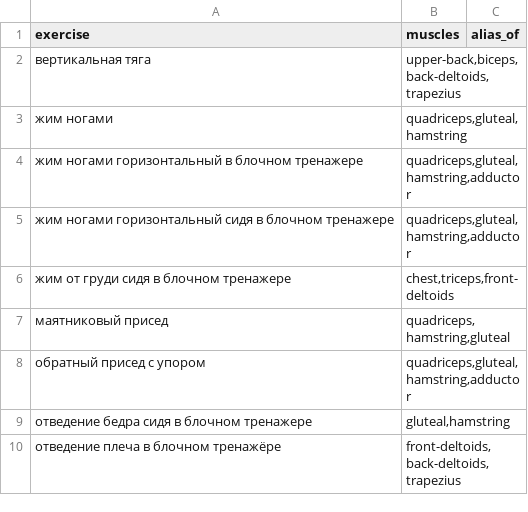
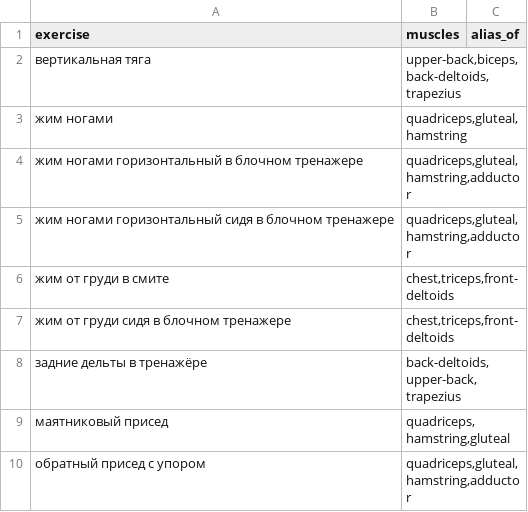
Before and after one commit to recr0ns/sphere-data, a CSV file: csv/exercise-muscles.csv, drawn as a sheet; only a part is shown; the shorter side is filled out with more unchanged rows; the diff names each change by its address in the sheet, - before the commit and + after, or states it on an @@ line.

```diff
--- a/csv/exercise-muscles.csv
+++ b/csv/exercise-muscles.csv
+row 6: жим от груди в смите | chest,triceps,front-deltoids
+row 8: задние дельты в тренажёре | back-deltoids,upper-back,trapezius
```
Also changed, not shown: csv/activity.csv, csv/strength.csv, 3 other files.
